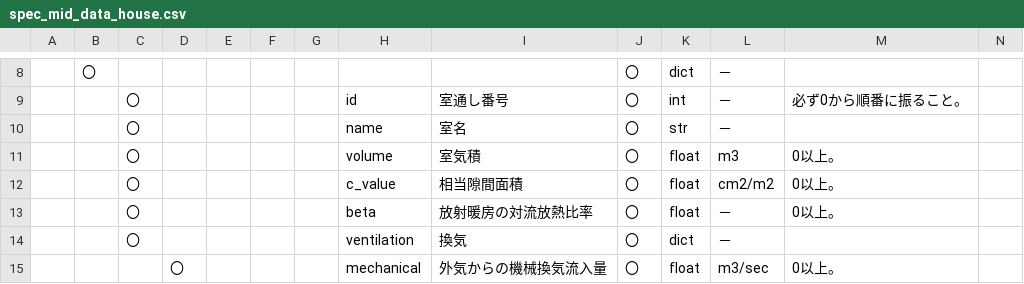
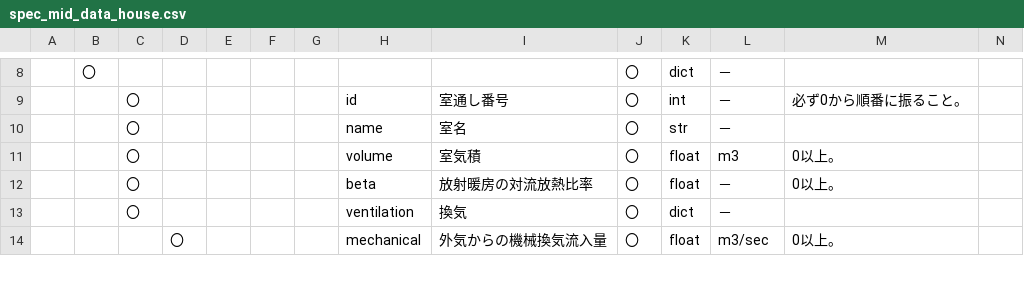
Before and after one commit to BRI-EES-House/heat_load_calc, a CSV file: notebook/data_spec/spec_mid_data_house.csv, drawn as a sheet; only a part is shown, gaps mark what is left out; the diff names each change by its address in the sheet, - before the commit and + after, or states it on an @@ line.

```diff
--- a/notebook/data_spec/spec_mid_data_house.csv
+++ b/notebook/data_spec/spec_mid_data_house.csv
-row 12:  |  | 〇 |  |  |  |  | c_value | 相当隙間面積 | 〇 | float | cm2/m2 | 0以上。
```
Also changed, not shown: 5 other files.
